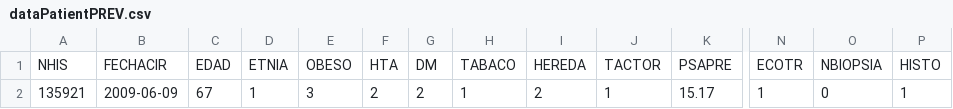
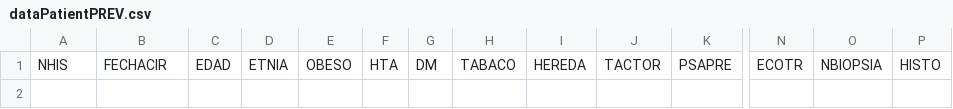
Before and after one commit to davicillo22/TFG, a CSV file: TFG/dataPatientPREV.csv, drawn as a sheet; only a part is shown, gaps mark what is left out; rows hold the shown columns only; the diff names each change by its address in the sheet, - before the commit and + after, or states it on an @@ line.

```diff
--- a/TFG/dataPatientPREV.csv
+++ b/TFG/dataPatientPREV.csv
-row 2: 135921 | 2009-06-09 | 67 | 1 | 3 | 2 | 2 | 1 | 2 | 1 | 15.17 | 1 | 0 | 1
```
Also changed, not shown: TFG/dataPatient.csv, 4 other files.
